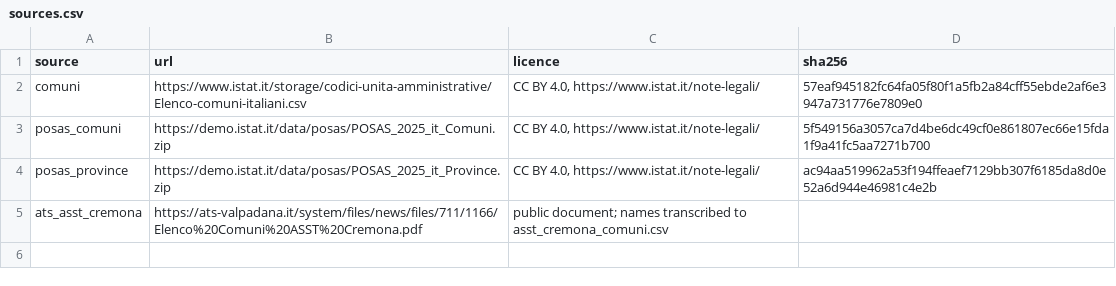
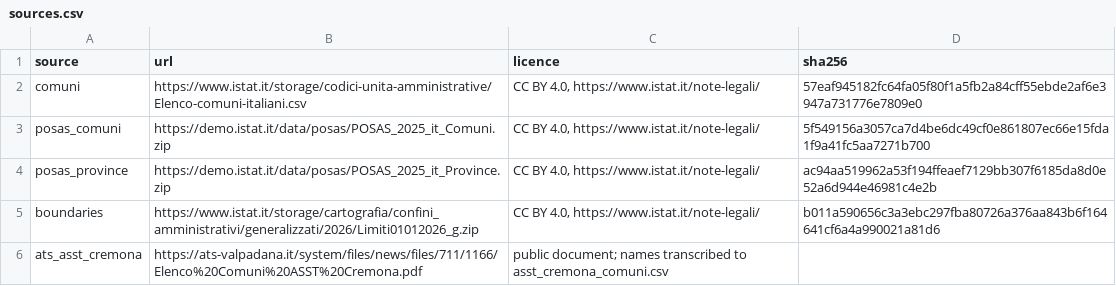
Before and after one commit to Bojan-Mijatovic/CarePath-AI, a CSV file: src/sim/data/sources.csv, drawn as a sheet; the diff names each change by its address in the sheet, - before the commit and + after, or states it on an @@ line.

```diff
--- a/src/sim/data/sources.csv
+++ b/src/sim/data/sources.csv
+row 5: boundaries | https://www.istat.it/storage/cartografia/confini_amministrativi/generalizzati/2026/Limiti01012026_g.zip | CC BY 4.0, https://www.istat.it/note-legali/ | b011a590656c3a3ebc297fba80726a376aa843b6f164641cf6a4a990021a81d6
```
Also changed, not shown: src/sim/data/comuni.csv, 10 other files.
